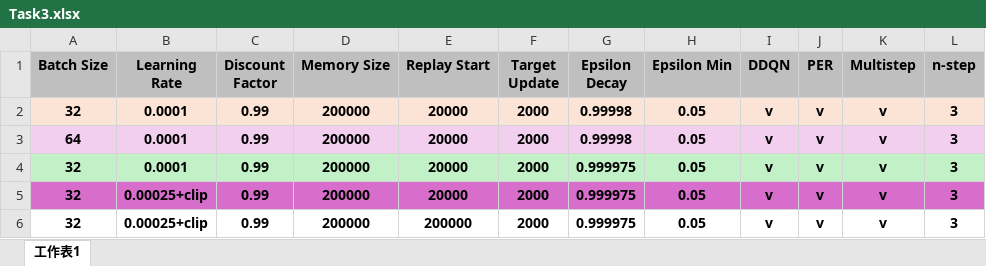
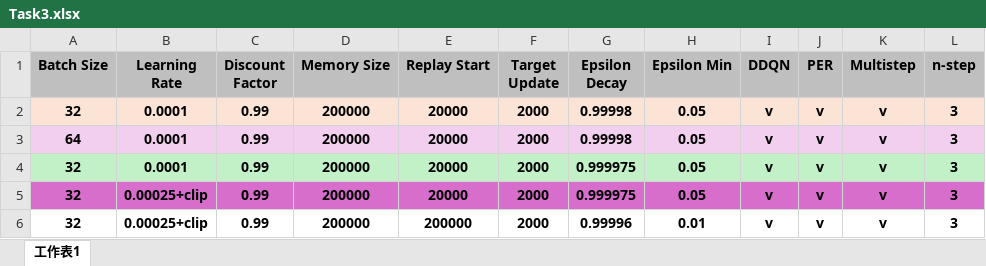
Before and after one commit to akira2963753/Deep_Learning, an Excel workbook: Lab5/task3/Task3.xlsx, sheet 工作表1, drawn as a sheet; only a part is shown; values as stored, in another font and other column widths than the file's, no borders; the diff names each change by its address in the sheet, - before the commit and + after, or states it on an @@ line.

```diff
--- a/Lab5/task3/Task3.xlsx (sheet 工作表1)
+++ b/Lab5/task3/Task3.xlsx (sheet 工作表1)
-G6 (Epsilon Decay): 0.999975
+G6 (Epsilon Decay): 0.99996
-H6 (Epsilon Min): 0.05
+H6 (Epsilon Min): 0.01
```
Also changed, not shown: 1 other file.
